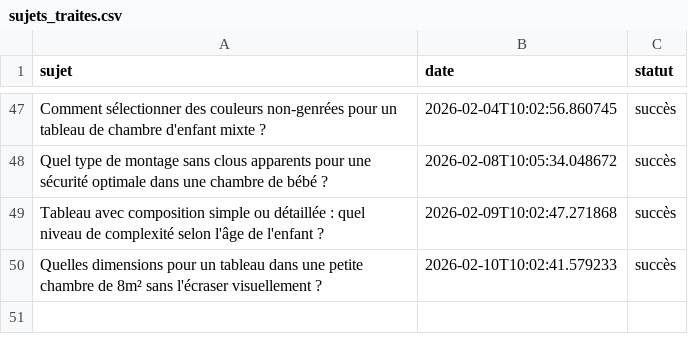
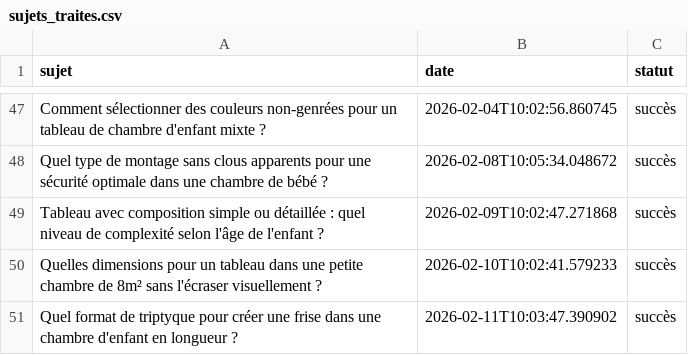
Before and after one commit to Metalosmose21/Chambre-d-enfant-2, a CSV file: sujets_traites.csv, drawn as a sheet; only a part is shown, gaps mark what is left out.

```diff
--- a/sujets_traites.csv
+++ b/sujets_traites.csv
@@ -50 +50,2 @@ Tableau avec composition simple ou détaillée : quel niveau de complexité selo
 Quelles dimensions pour un tableau dans une petite chambre de 8m² sans l'écraser visuellement ?,2026-02-10T10:02:41.579233,succès
+Quel format de triptyque pour créer une frise dans une chambre d'enfant en longueur ?,2026-02-11T10:03:47.390902,succès
```
Also changed, not shown: sujets.csv.
